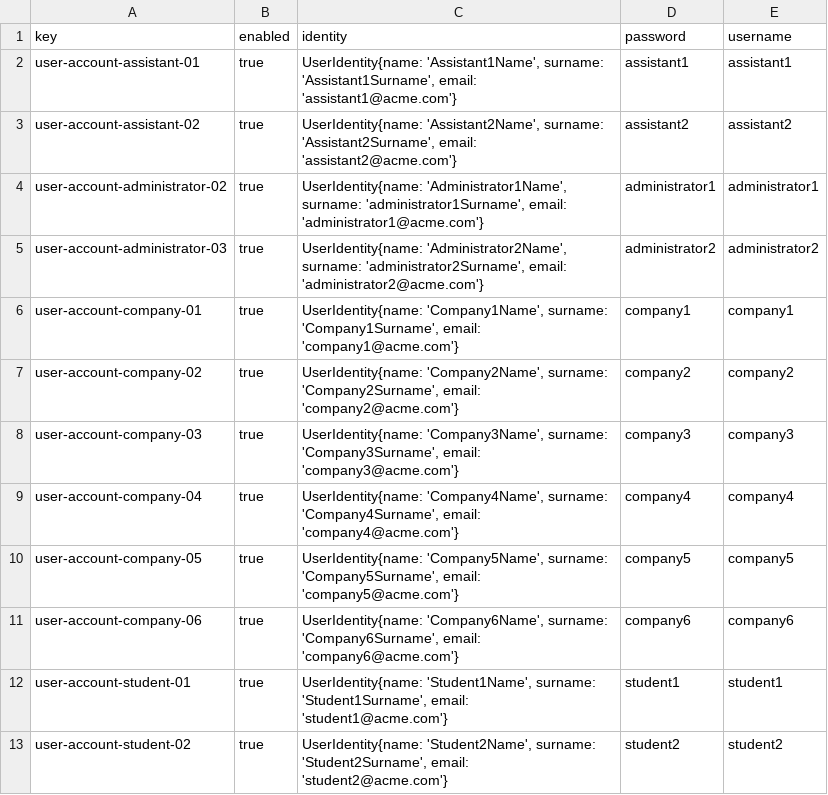
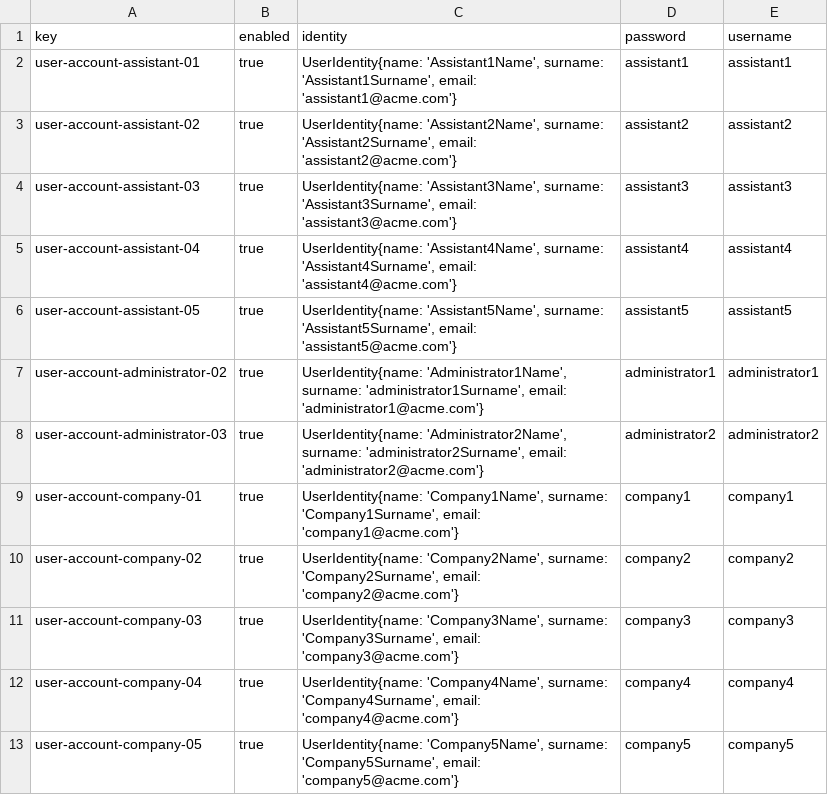
Before and after one commit to marolmmar1/C2.X02, a CSV file: src/main/webapp/WEB-INF/resources/sample-data/user-account.csv, drawn as a sheet; only a part is shown; the shorter side is filled out with more unchanged rows; the diff names each change by its address in the sheet, - before the commit and + after, or states it on an @@ line.

```diff
--- a/src/main/webapp/WEB-INF/resources/sample-data/user-account.csv
+++ b/src/main/webapp/WEB-INF/resources/sample-data/user-account.csv
+row 4: user-account-assistant-03 | true | UserIdentity{name: 'Assistant3Name', surname: 'Assistant3Surname', email: 'assistant3@acme.com'} | assistant3 | assistant3
+row 5: user-account-assistant-04 | true | UserIdentity{name: 'Assistant4Name', surname: 'Assistant4Surname', email: 'assistant4@acme.com'} | assistant4 | assistant4
+row 6: user-account-assistant-05 | true | UserIdentity{name: 'Assistant5Name', surname: 'Assistant5Surname', email: 'assistant5@acme.com'} | assistant5 | assistant5
```
Also changed, not shown: src/main/webapp/WEB-INF/resources/sample-data/assistant.csv, 1 other file.
